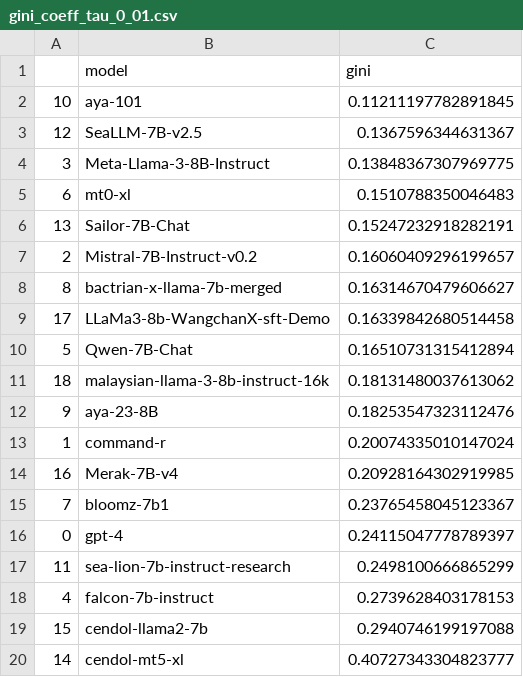
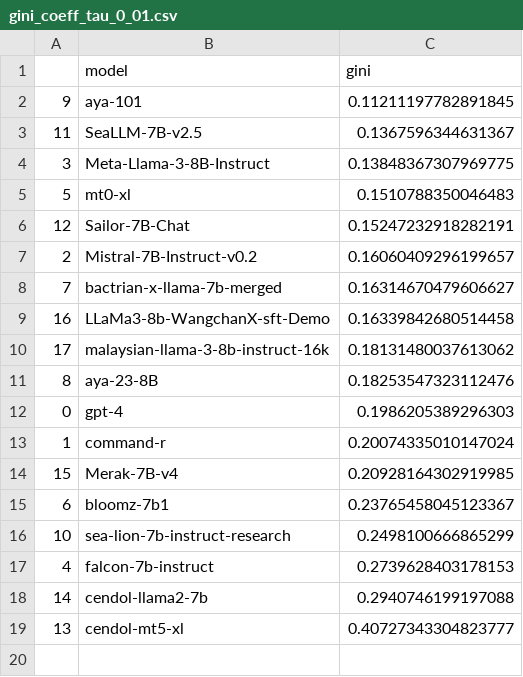
Before and after one commit to SEACrowd/seacrowd-experiments, a CSV file: notebooks/analysis/gini_coeff_tau_0_01.csv, drawn as a sheet.

```diff
--- a/notebooks/analysis/gini_coeff_tau_0_01.csv
+++ b/notebooks/analysis/gini_coeff_tau_0_01.csv
@@ -1,20 +1,19 @@
 ,model,gini
-10,aya-101,0.11211197782891845
-12,SeaLLM-7B-v2.5,0.1367596344631367
+9,aya-101,0.11211197782891845
+11,SeaLLM-7B-v2.5,0.1367596344631367
 3,Meta-Llama-3-8B-Instruct,0.13848367307969775
-6,mt0-xl,0.1510788350046483
-13,Sailor-7B-Chat,0.15247232918282191
+5,mt0-xl,0.1510788350046483
+12,Sailor-7B-Chat,0.15247232918282191
 2,Mistral-7B-Instruct-v0.2,0.16060409296199657
-8,bactrian-x-llama-7b-merged,0.16314670479606627
-17,LLaMa3-8b-WangchanX-sft-Demo,0.16339842680514458
-5,Qwen-7B-Chat,0.16510731315412894
-18,malaysian-llama-3-8b-instruct-16k,0.18131480037613062
-9,aya-23-8B,0.18253547323112476
+7,bactrian-x-llama-7b-merged,0.16314670479606627
+16,LLaMa3-8b-WangchanX-sft-Demo,0.16339842680514458
+17,malaysian-llama-3-8b-instruct-16k,0.18131480037613062
+8,aya-23-8B,0.18253547323112476
+0,gpt-4,0.1986205389296303
 1,command-r,0.20074335010147024
-16,Merak-7B-v4,0.20928164302919985
-7,bloomz-7b1,0.23765458045123367
-0,gpt-4,0.24115047778789397
-11,sea-lion-7b-instruct-research,0.2498100666865299
+15,Merak-7B-v4,0.20928164302919985
+6,bloomz-7b1,0.23765458045123367
+10,sea-lion-7b-instruct-research,0.2498100666865299
 4,falcon-7b-instruct,0.2739628403178153
-15,cendol-llama2-7b,0.2940746199197088
-14,cendol-mt5-xl,0.40727343304823777
+14,cendol-llama2-7b,0.2940746199197088
+13,cendol-mt5-xl,0.40727343304823777
```
Also changed, not shown: notebooks/analysis/gini_coeff_tau_0_2.csv, notebooks/analysis/gini_coeff_tau_0_3.csv, 12 other files.
